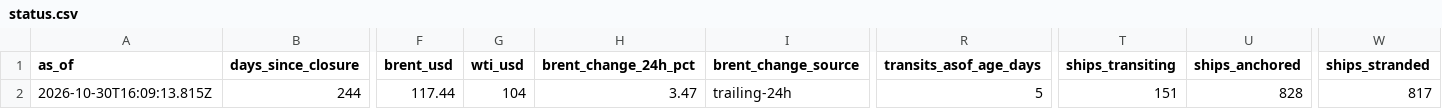
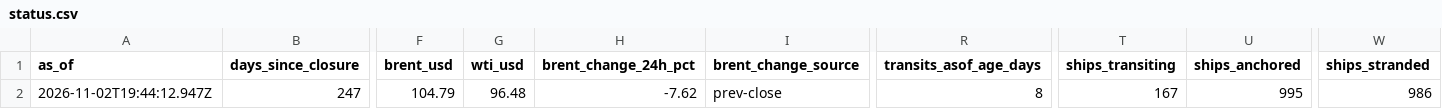
Before and after one commit to jgupton/strait-of-hormuz-data, a CSV file: data/status.csv, drawn as a sheet; only a part is shown, gaps mark what is left out; the diff covers the shown part only; the diff names each change by its address in the sheet, - before the commit and + after, or states it on an @@ line.

```diff
--- a/data/status.csv
+++ b/data/status.csv
-A2 (as_of): 2026-10-30T16:09:13.815Z
+A2 (as_of): 2026-11-02T19:44:12.947Z
-B2 (days_since_closure): 244
+B2 (days_since_closure): 247
-F2 (brent_usd): 117.44
+F2 (brent_usd): 104.79
-G2 (wti_usd): 104
+G2 (wti_usd): 96.48
-H2 (brent_change_24h_pct): 3.47
+H2 (brent_change_24h_pct): -7.62
-I2 (brent_change_source): trailing-24h
+I2 (brent_change_source): prev-close
-R2 (transits_asof_age_days): 5
+R2 (transits_asof_age_days): 8
-T2 (ships_transiting): 151
+T2 (ships_transiting): 167
-U2 (ships_anchored): 828
+U2 (ships_anchored): 995
-W2 (ships_stranded): 817
+W2 (ships_stranded): 986
```
Also changed, not shown: 13 edited cells elsewhere in this file, data/events.csv, data/hormuz-index-daily.csv, 7 other files.
